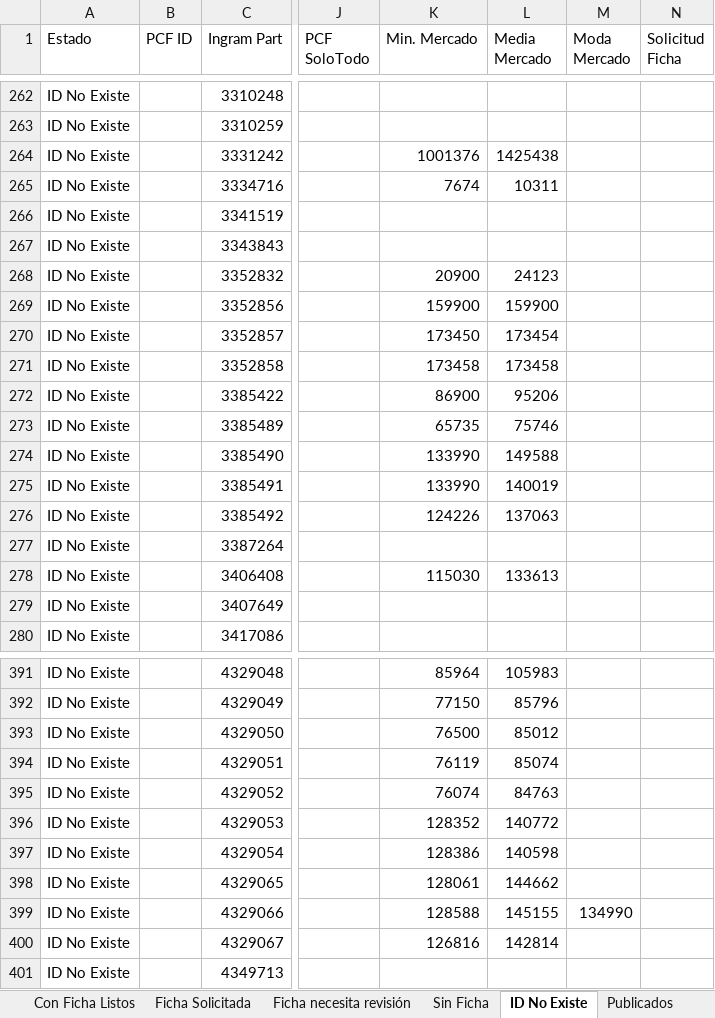
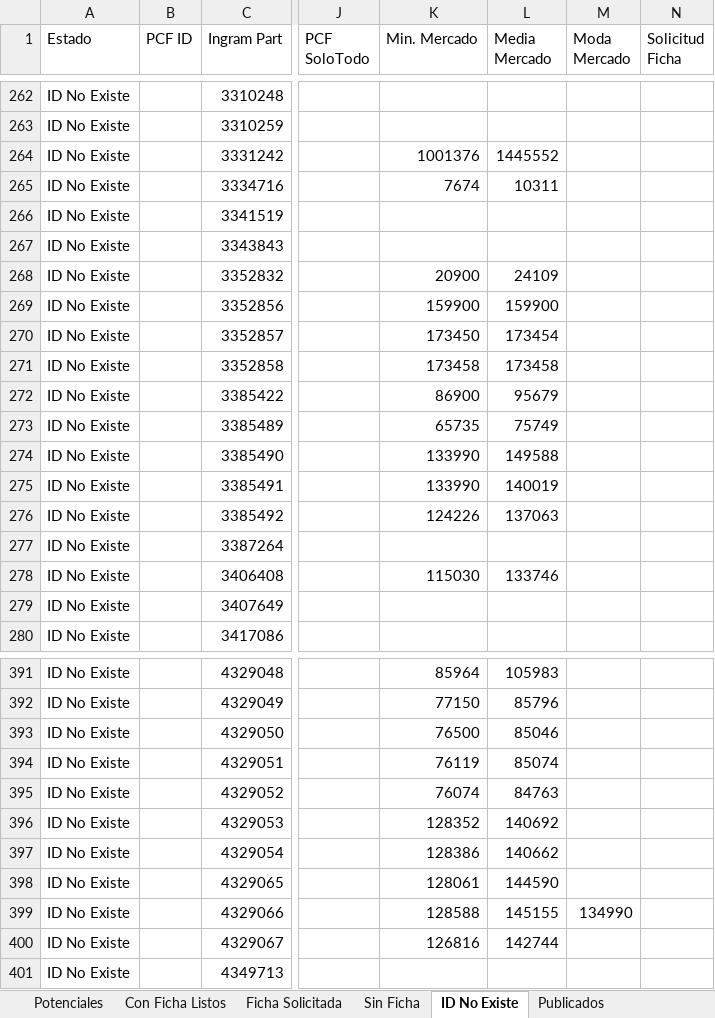
Before and after one commit to aincatoni/pcfactory-monitor-mayoristas, an Excel workbook: mayorista-report.xlsx, sheet ID No Existe, drawn as a sheet; only a part is shown, gaps mark what is left out; values as stored, in another font and other column widths than the file's, no borders; the diff covers the shown part only; the diff names each change by its address in the sheet, - before the commit and + after, or states it on an @@ line.

```diff
--- a/mayorista-report.xlsx (sheet ID No Existe)
+++ b/mayorista-report.xlsx (sheet ID No Existe)
-sheet tab: Ficha necesita revisión
-L264 (Media Mercado): 1425438
+L264 (Media Mercado): 1445552
-L268 (Media Mercado): 24123
+L268 (Media Mercado): 24109
-L272 (Media Mercado): 95206
+L272 (Media Mercado): 95679
-L273 (Media Mercado): 75746
+L273 (Media Mercado): 75749
-L278 (Media Mercado): 133613
+L278 (Media Mercado): 133746
-L393 (Media Mercado): 85012
+L393 (Media Mercado): 85046
-L396 (Media Mercado): 140772
+L396 (Media Mercado): 140692
-L397 (Media Mercado): 140598
+L397 (Media Mercado): 140662
-L398 (Media Mercado): 144662
+L398 (Media Mercado): 144590
-L400 (Media Mercado): 142814
+L400 (Media Mercado): 142744
```
Also changed, not shown: 83 edited cells elsewhere in this sheet, sheet Publicados, sheet Potenciales, sheet Con Ficha Listos, sheet Ficha Solicitada, sheet Sin Ficha, 2 other files.
